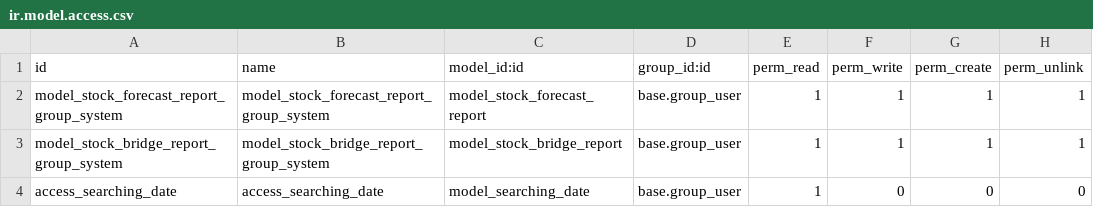
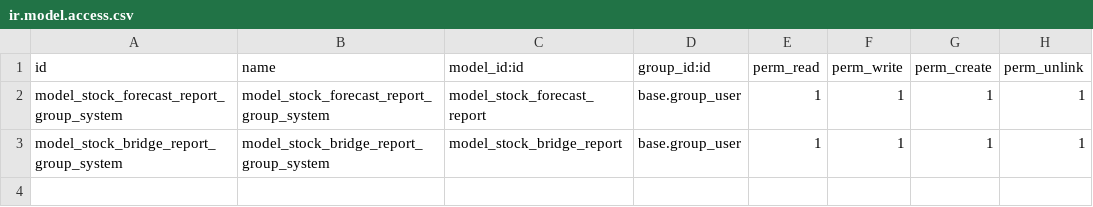
Before and after one commit to masbha-tex/taps, a CSV file: stock_forecast_report_jsi/security/ir.model.access.csv, drawn as a sheet.

Commit message:
Allah

```diff
--- a/stock_forecast_report_jsi/security/ir.model.access.csv
+++ b/stock_forecast_report_jsi/security/ir.model.access.csv
@@ -3,2 +3 @@ model_stock_forecast_report_group_system,model_stock_forecast_report_group_syste
 model_stock_bridge_report_group_system,model_stock_bridge_report_group_system,model_stock_bridge_report,base.group_user,1,1,1,1
-access_searching_date,access_searching_date,model_searching_date,base.group_user,1,0,0,0
```
